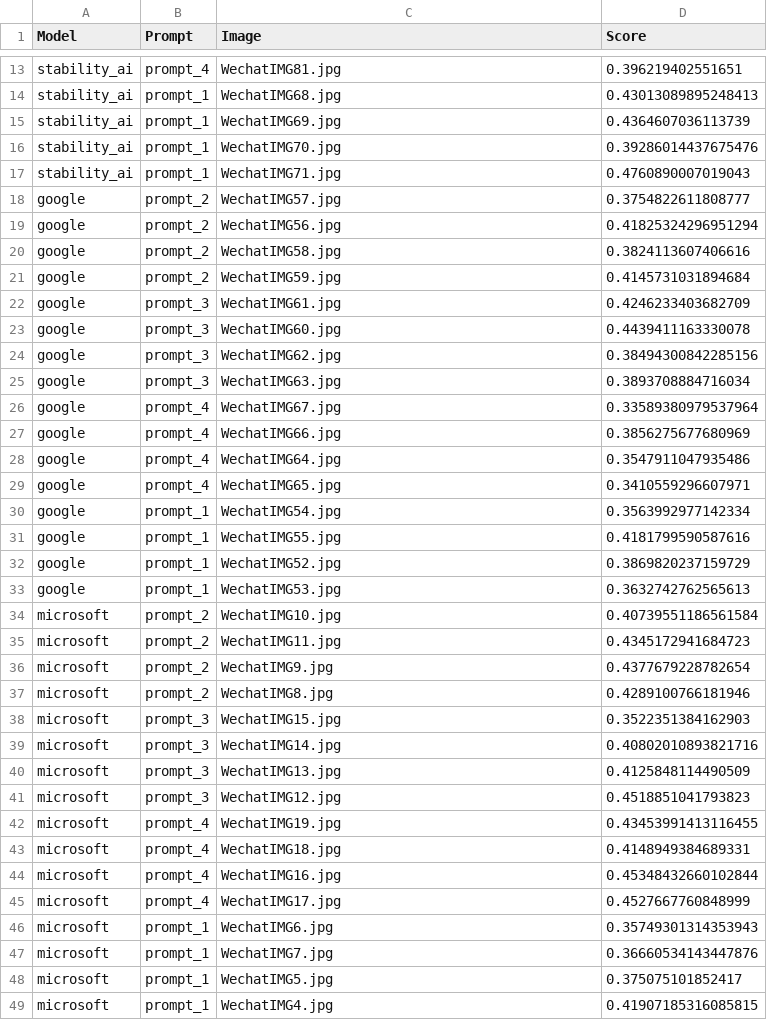
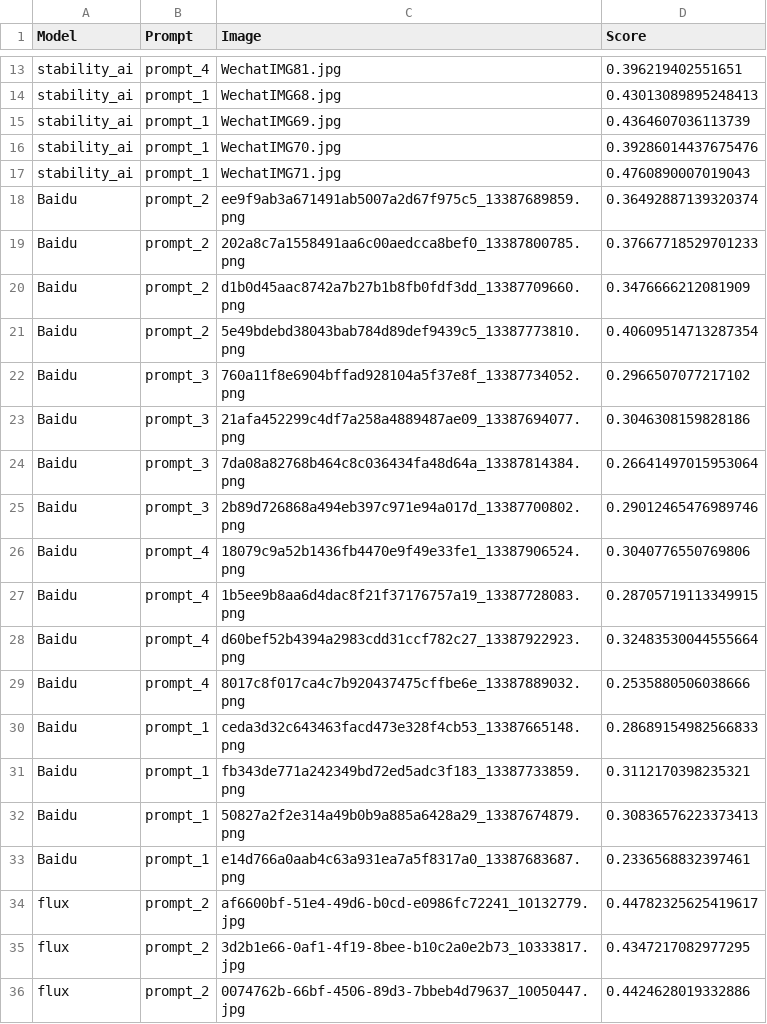
Before and after one commit to jinjinran2001/aimage_eval_clip, a CSV file: iqa_scores.csv, drawn as a sheet; only a part is shown, gaps mark what is left out; the shorter side is filled out with more unchanged rows; the diff covers the shown part only; the diff names each change by its address in the sheet, - before the commit and + after, or states it on an @@ line.

Commit message:
updated flux

```diff
--- a/iqa_scores.csv
+++ b/iqa_scores.csv
+row 18: Baidu | prompt_2 | ee9f9ab3a671491ab5007a2d67f975c5_13387689859.png | 0.36492887139320374
+row 19: Baidu | prompt_2 | 202a8c7a1558491aa6c00aedcca8bef0_13387800785.png | 0.37667718529701233
+row 20: Baidu | prompt_2 | d1b0d45aac8742a7b27b1b8fb0fdf3dd_13387709660.png | 0.3476666212081909
+row 21: Baidu | prompt_2 | 5e49bdebd38043bab784d89def9439c5_13387773810.png | 0.40609514713287354
+row 22: Baidu | prompt_3 | 760a11f8e6904bffad928104a5f37e8f_13387734052.png | 0.2966507077217102
+row 23: Baidu | prompt_3 | 21afa452299c4df7a258a4889487ae09_13387694077.png | 0.3046308159828186
+row 24: Baidu | prompt_3 | 7da08a82768b464c8c036434fa48d64a_13387814384.png | 0.26641497015953064
+row 25: Baidu | prompt_3 | 2b89d726868a494eb397c971e94a017d_13387700802.png | 0.29012465476989746
+row 26: Baidu | prompt_4 | 18079c9a52b1436fb4470e9f49e33fe1_13387906524.png | 0.3040776550769806
+row 27: Baidu | prompt_4 | 1b5ee9b8aa6d4dac8f21f37176757a19_13387728083.png | 0.28705719113349915
+row 28: Baidu | prompt_4 | d60bef52b4394a2983cdd31ccf782c27_13387922923.png | 0.32483530044555664
+row 29: Baidu | prompt_4 | 8017c8f017ca4c7b920437475cffbe6e_13387889032.png | 0.2535880506038666
+row 30: Baidu | prompt_1 | ceda3d32c643463facd473e328f4cb53_13387665148.png | 0.28689154982566833
+row 31: Baidu | prompt_1 | fb343de771a242349bd72ed5adc3f183_13387733859.png | 0.3112170398235321
+row 32: Baidu | prompt_1 | 50827a2f2e314a49b0b9a885a6428a29_13387674879.png | 0.30836576223373413
+row 33: Baidu | prompt_1 | e14d766a0aab4c63a931ea7a5f8317a0_13387683687.png | 0.2336568832397461
+row 34: flux | prompt_2 | af6600bf-51e4-49d6-b0cd-e0986fc72241_10132779.jpg | 0.44782325625419617
+row 35: flux | prompt_2 | 3d2b1e66-0af1-4f19-8bee-b10c2a0e2b73_10333817.jpg | 0.4347217082977295
+row 36: flux | prompt_2 | 0074762b-66bf-4506-89d3-7bbeb4d79637_10050447.jpg | 0.4424628019332886
```
Also changed, not shown: 13 added rows elsewhere in this file, 1 other file.
